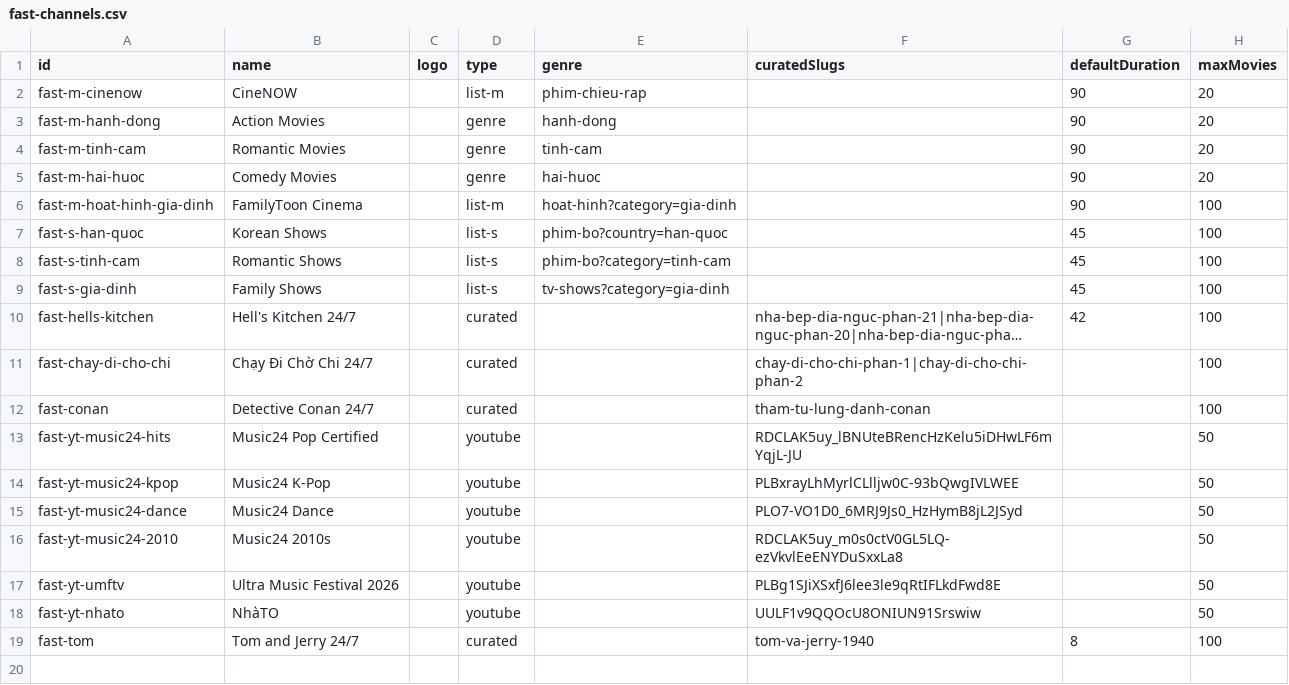
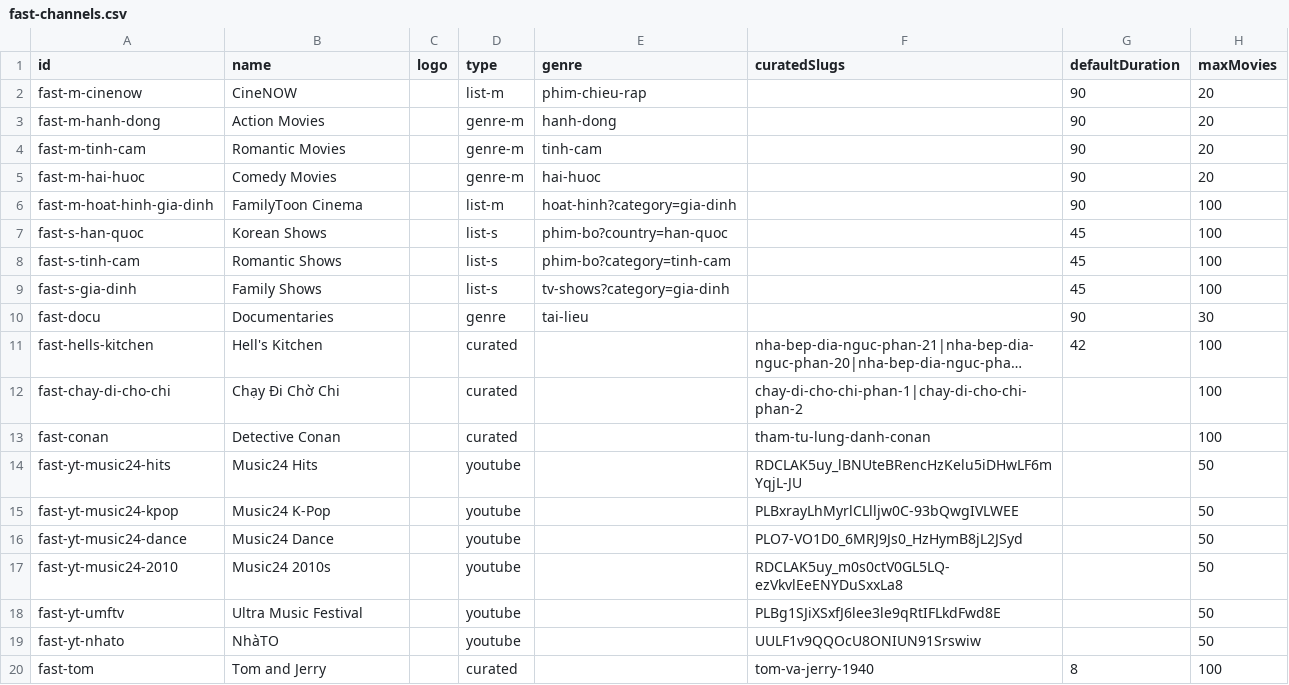
Before and after one commit to ducnt123/tvtools, a CSV file: fast-channels.csv, drawn as a sheet; long unchanged cells end in …; addresses are those after the commit; the diff names each change by its address in the sheet, - before the commit and + after, or states it on an @@ line.

Commit message:
Update fast-channels.csv

```diff
--- a/fast-channels.csv
+++ b/fast-channels.csv
-D3:D5 (type): genre
+D3:D5 (type): genre-m
+row 10: fast-docu | Documentaries |  | genre | tai-lieu |  | 90 | 30
-B11 (name): Hell's Kitchen 24/7
+B11 (name): Hell's Kitchen
-B12 (name): Chạy Đi Chờ Chi 24/7
+B12 (name): Chạy Đi Chờ Chi
-B13 (name): Detective Conan 24/7
+B13 (name): Detective Conan
-B14 (name): Music24 Pop Certified
+B14 (name): Music24 Hits
-B18 (name): Ultra Music Festival 2026
+B18 (name): Ultra Music Festival
-B20 (name): Tom and Jerry 24/7
+B20 (name): Tom and Jerry
```
